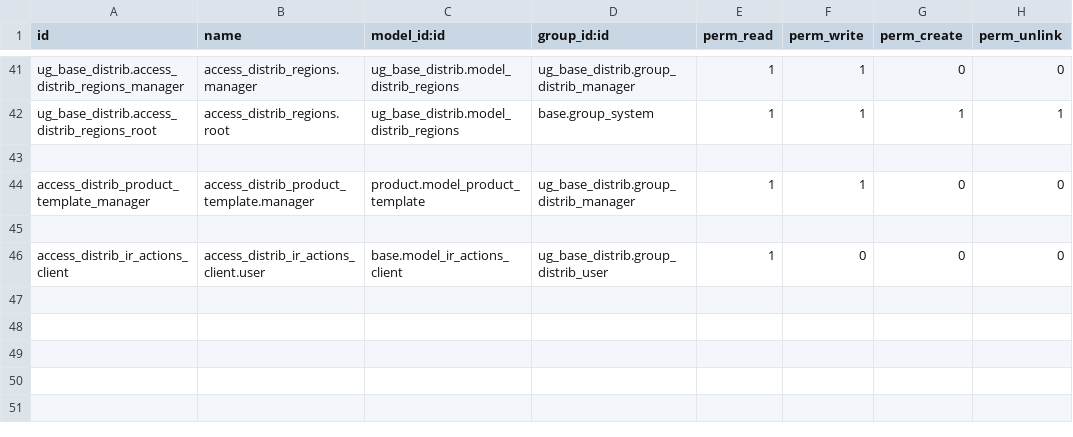
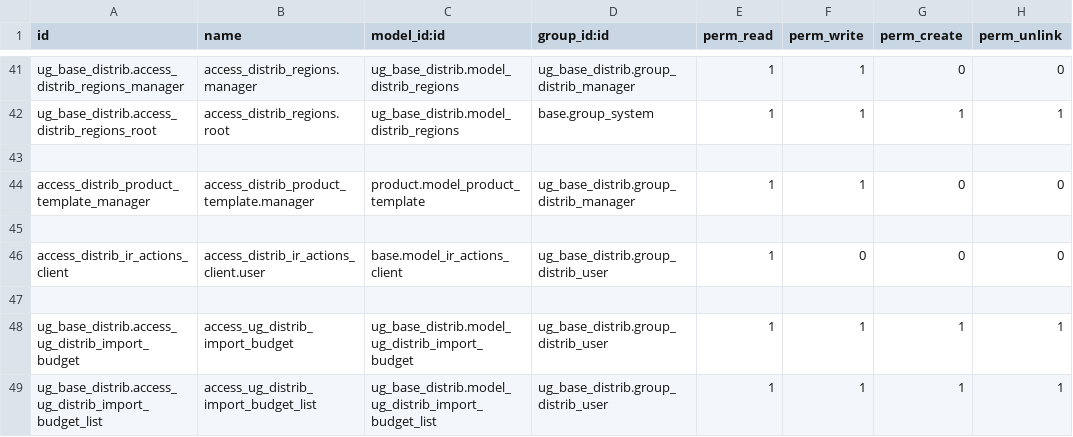
Before and after one commit to bakum/odoo_dev, a CSV file: addon_ugears/ug_base_distrib/security/ir.model.access.csv, drawn as a sheet; only a part is shown, gaps mark what is left out.

Commit message:
spreadsheet

```diff
--- a/addon_ugears/ug_base_distrib/security/ir.model.access.csv
+++ b/addon_ugears/ug_base_distrib/security/ir.model.access.csv
@@ -46 +46,4 @@ access_distrib_product_template_manager,access_distrib_product_template.manager,
 access_distrib_ir_actions_client,access_distrib_ir_actions_client.user,base.model_ir_actions_client,ug_base_distrib.group_distrib_user,1,0,0,0
+
+ug_base_distrib.access_ug_distrib_import_budget,access_ug_distrib_import_budget,ug_base_distrib.model_ug_distrib_import_budget,ug_base_distrib.group_distrib_user,1,1,1,1
+ug_base_distrib.access_ug_distrib_import_budget_list,access_ug_distrib_import_budget_list,ug_base_distrib.model_ug_distrib_import_budget_list,ug_base_distrib.group_distrib_user,1,1,1,1
```
Also changed, not shown: 11 other files.
